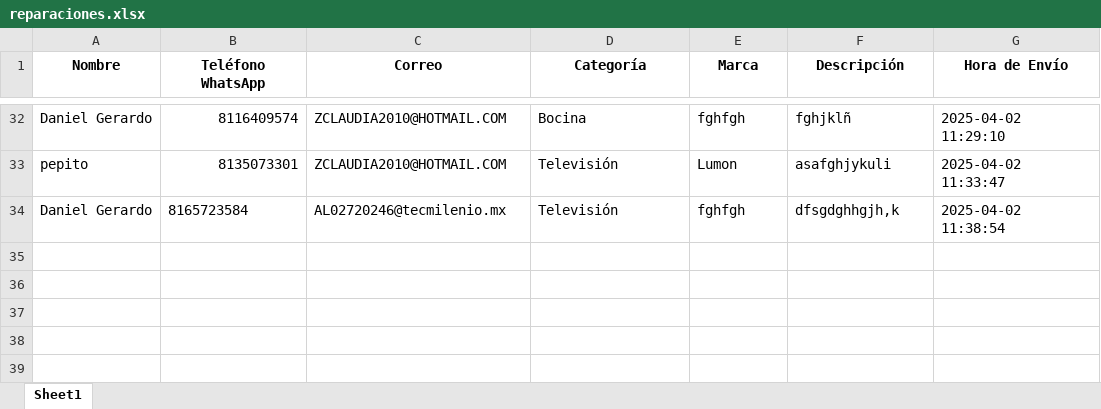
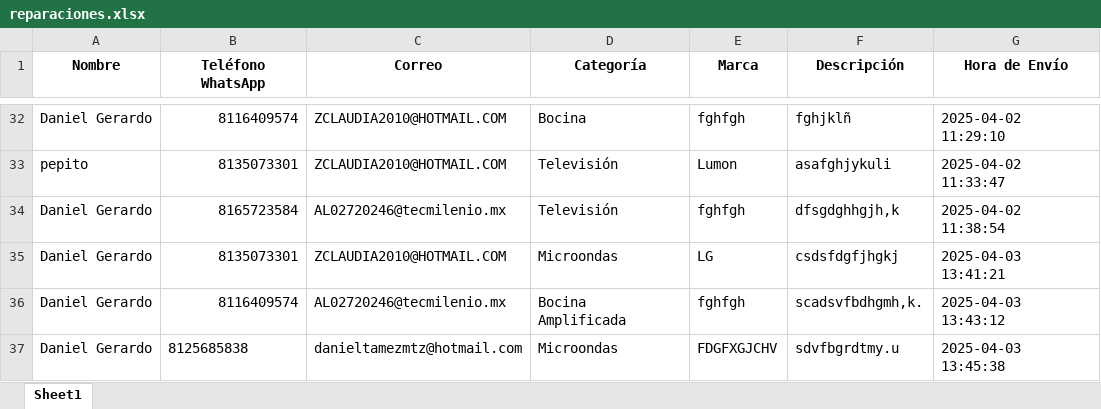
Before and after one commit to DanielTamez23/RTAudioyVideo, an Excel workbook: reparaciones.xlsx, sheet Sheet1, drawn as a sheet; only a part is shown, gaps mark what is left out; values as stored, in another font and other column widths than the file's, no borders; the diff names each change by its address in the sheet, - before the commit and + after, or states it on an @@ line.

```diff
--- a/reparaciones.xlsx (sheet Sheet1)
+++ b/reparaciones.xlsx (sheet Sheet1)
-B34 alignment: left
+B34 alignment: right
+row 35: Daniel Gerardo | 8135073301 | ZCLAUDIA2010@HOTMAIL.COM | Microondas | LG | csdsfdgfjhgkj | 2025-04-03 13:41:21
+row 36: Daniel Gerardo | 8116409574 | AL02720246@tecmilenio.mx | Bocina Amplificada | fghfgh | scadsvfbdhgmh,k. | 2025-04-03 13:43:12
+row 37: Daniel Gerardo | 8125685838 | danieltamezmtz@hotmail.com | Microondas | FDGFXGJCHV | sdvfbgrdtmy.u | 2025-04-03 13:45:38
```
Also changed, not shown: 1 other file.
